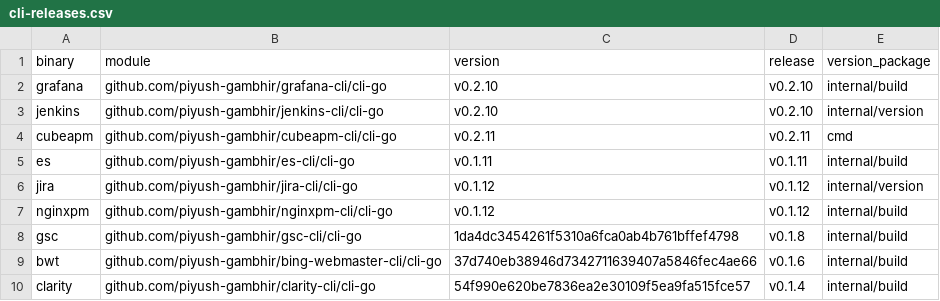
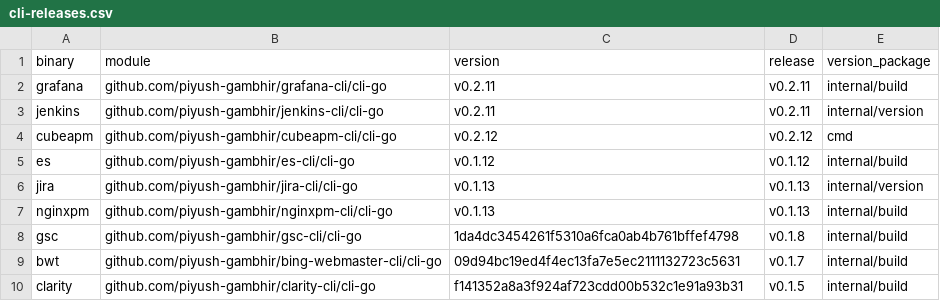
Before and after one commit to piyush-gambhir/reckon, a CSV file: scripts/cli-releases.csv, drawn as a sheet.

```diff
--- a/scripts/cli-releases.csv
+++ b/scripts/cli-releases.csv
@@ -1,10 +1,10 @@
 binary,module,version,release,version_package
-grafana,github.com/piyush-gambhir/grafana-cli/cli-go,v0.2.10,v0.2.10,internal/build
-jenkins,github.com/piyush-gambhir/jenkins-cli/cli-go,v0.2.10,v0.2.10,internal/version
-cubeapm,github.com/piyush-gambhir/cubeapm-cli/cli-go,v0.2.11,v0.2.11,cmd
-es,github.com/piyush-gambhir/es-cli/cli-go,v0.1.11,v0.1.11,internal/build
-jira,github.com/piyush-gambhir/jira-cli/cli-go,v0.1.12,v0.1.12,internal/version
-nginxpm,github.com/piyush-gambhir/nginxpm-cli/cli-go,v0.1.12,v0.1.12,internal/build
+grafana,github.com/piyush-gambhir/grafana-cli/cli-go,v0.2.11,v0.2.11,internal/build
+jenkins,github.com/piyush-gambhir/jenkins-cli/cli-go,v0.2.11,v0.2.11,internal/version
+cubeapm,github.com/piyush-gambhir/cubeapm-cli/cli-go,v0.2.12,v0.2.12,cmd
+es,github.com/piyush-gambhir/es-cli/cli-go,v0.1.12,v0.1.12,internal/build
+jira,github.com/piyush-gambhir/jira-cli/cli-go,v0.1.13,v0.1.13,internal/version
+nginxpm,github.com/piyush-gambhir/nginxpm-cli/cli-go,v0.1.13,v0.1.13,internal/build
 gsc,github.com/piyush-gambhir/gsc-cli/cli-go,1da4dc3454261f5310a6fca0ab4b761bffef4798,v0.1.8,internal/build
-bwt,github.com/piyush-gambhir/bing-webmaster-cli/cli-go,37d740eb38946d7342711639407a5846fec4ae66,v0.1.6,internal/build
-clarity,github.com/piyush-gambhir/clarity-cli/cli-go,54f990e620be7836ea2e30109f5ea9fa515fce57,v0.1.4,internal/build
+bwt,github.com/piyush-gambhir/bing-webmaster-cli/cli-go,09d94bc19ed4f4ec13fa7e5ec2111132723c5631,v0.1.7,internal/build
+clarity,github.com/piyush-gambhir/clarity-cli/cli-go,f141352a8a3f924af723cdd00b532c1e91a93b31,v0.1.5,internal/build
```
Also changed, not shown: 1 other file.
